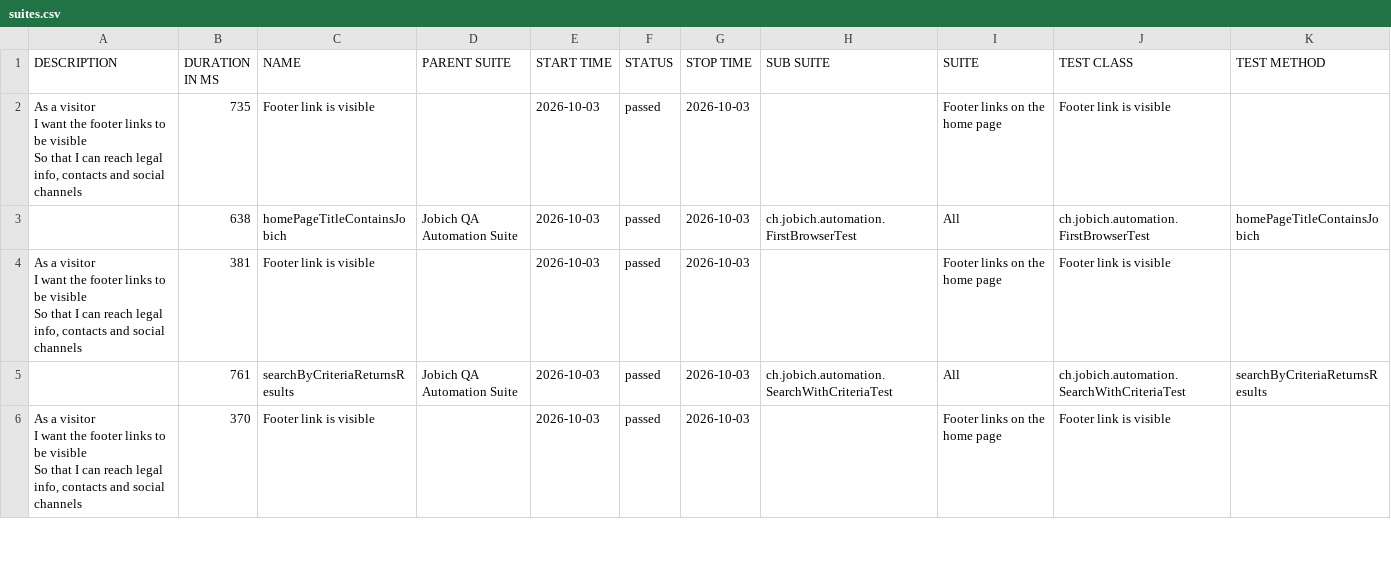
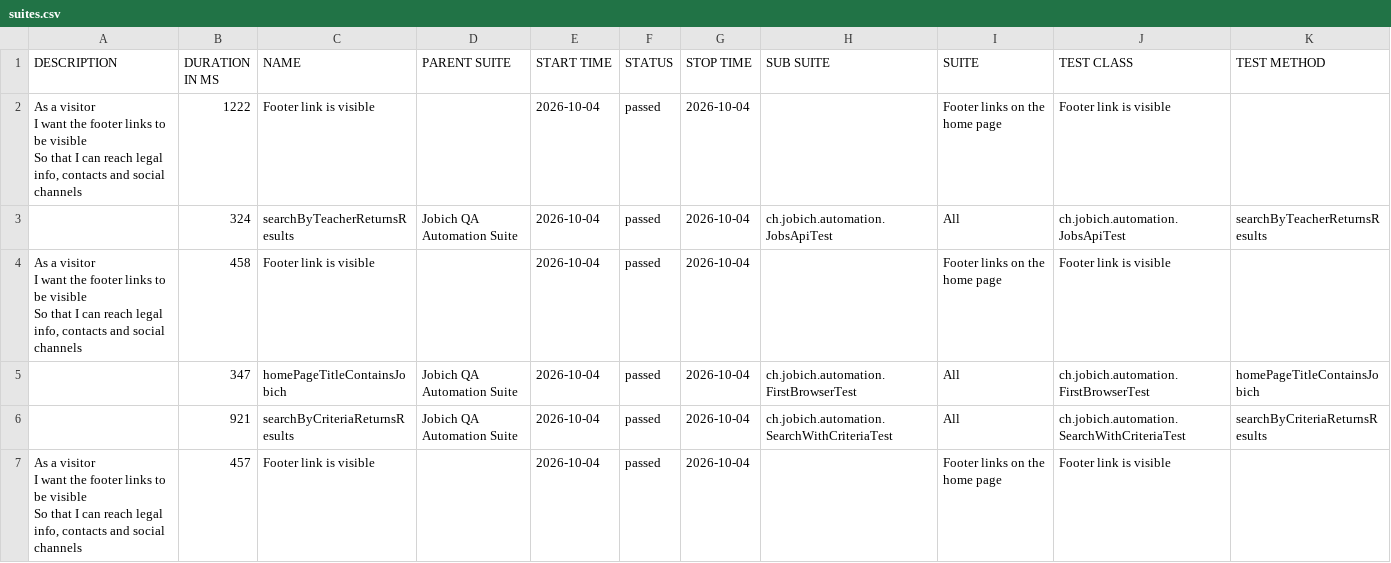
Before and after one commit to aazinchenko/jobich-automation, a CSV file: data/suites.csv, drawn as a sheet; only a part is shown; the diff covers the shown part only.

```diff
--- a/data/suites.csv
+++ b/data/suites.csv
@@ -1,12 +1,13 @@
 "DESCRIPTION","DURATION IN MS","NAME","PARENT SUITE","START TIME","STATUS","STOP TIME","SUB SUITE","SUITE","TEST CLASS","TEST METHOD"
-"  As a visitor
-  I want the footer links to be visible
-  So that I can reach legal info, contacts and social channels","735","Footer link is visible","","2026-10-03","passed","2026-10-03","","Footer links on the home page","Footer link is visible",""
-"","638","homePageTitleContainsJobich","Jobich QA Automation Suite","2026-10-03","passed","2026-10-03","ch.jobich.automation.FirstBrowserTest","All","ch.jobich.automation.FirstBrowserTest","homePageTitleContainsJobich"
-"  As a visitor
-  I want the footer links to be visible
-  So that I can reach legal info, contacts and social channels","381","Footer link is visible","","2026-10-03","passed","2026-10-03","","Footer links on the home page","Footer link is visible",""
-"","761","searchByCriteriaReturnsResults","Jobich QA Automation Suite","2026-10-03","passed","2026-10-03","ch.jobich.automation.SearchWithCriteriaTest","All","ch.jobich.automation.SearchWithCriteriaTest","searchByCriteriaReturnsResults"
-"  As a visitor
-  I want the footer links to be visible
-  So that I can reach legal info, contacts and social channels","370","Footer link is visible","","2026-10-03","passed","2026-10-03","","Footer links on the home page","Footer link is visible",""
+"  As a visitor
+  I want the footer links to be visible
+  So that I can reach legal info, contacts and social channels","1222","Footer link is visible","","2026-10-04","passed","2026-10-04","","Footer links on the home page","Footer link is visible",""
+"","324","searchByTeacherReturnsResults","Jobich QA Automation Suite","2026-10-04","passed","2026-10-04","ch.jobich.automation.JobsApiTest","All","ch.jobich.automation.JobsApiTest","searchByTeacherReturnsResults"
+"  As a visitor
+  I want the footer links to be visible
+  So that I can reach legal info, contacts and social channels","458","Footer link is visible","","2026-10-04","passed","2026-10-04","","Footer links on the home page","Footer link is visible",""
+"","347","homePageTitleContainsJobich","Jobich QA Automation Suite","2026-10-04","passed","2026-10-04","ch.jobich.automation.FirstBrowserTest","All","ch.jobich.automation.FirstBrowserTest","homePageTitleContainsJobich"
+"","921","searchByCriteriaReturnsResults","Jobich QA Automation Suite","2026-10-04","passed","2026-10-04","ch.jobich.automation.SearchWithCriteriaTest","All","ch.jobich.automation.SearchWithCriteriaTest","searchByCriteriaReturnsResults"
+"  As a visitor
+  I want the footer links to be visible
+  So that I can reach legal info, contacts and social channels","457","Footer link is visible","","2026-10-04","passed","2026-10-04","","Footer links on the home page","Footer link is visible",""
```
Also changed, not shown: 1 added row, 2 removed rows and 14 edited cells elsewhere in this file, 38 other files.
